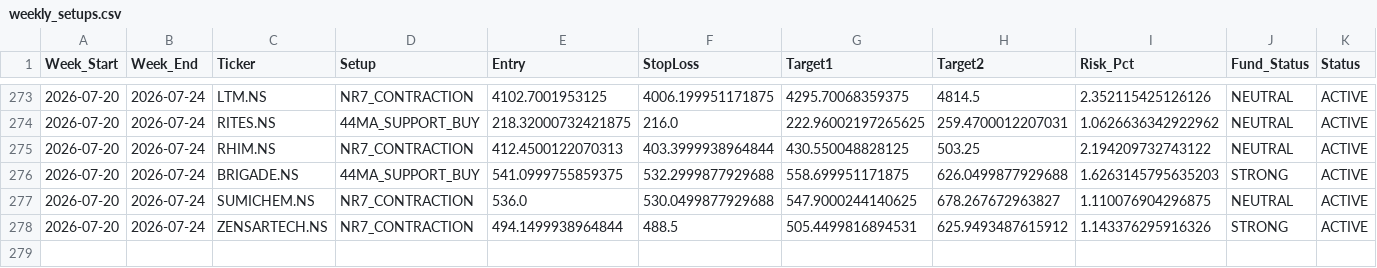
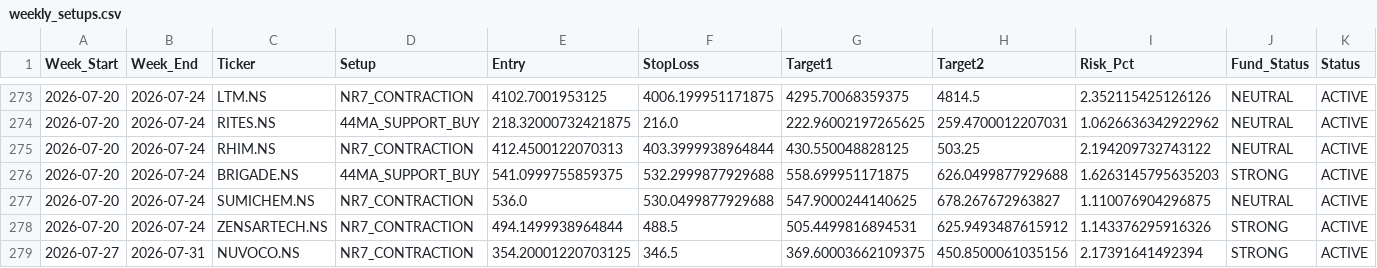
Before and after one commit to aryamanbansod/managerfunds.ai, a CSV file: data/weekly/weekly_setups.csv, drawn as a sheet; only a part is shown, gaps mark what is left out; rows hold the shown columns only; the diff names each change by its address in the sheet, - before the commit and + after, or states it on an @@ line.

```diff
--- a/data/weekly/weekly_setups.csv
+++ b/data/weekly/weekly_setups.csv
+row 279: 2026-07-27 | 2026-07-31 | NUVOCO.NS | NR7_CONTRACTION | 354.20001220703125 | 346.5 | 369.60003662109375 | 450.8500061035156 | 2.17391641492394 | STRONG | ACTIVE
```
Also changed, not shown: 2 other files.
